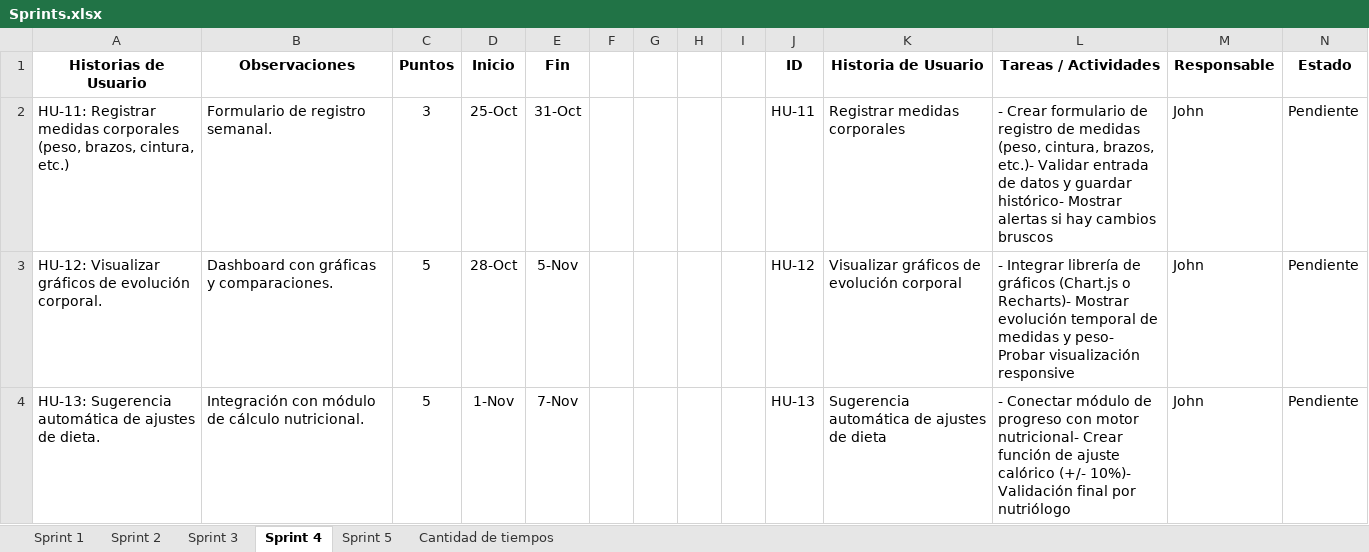
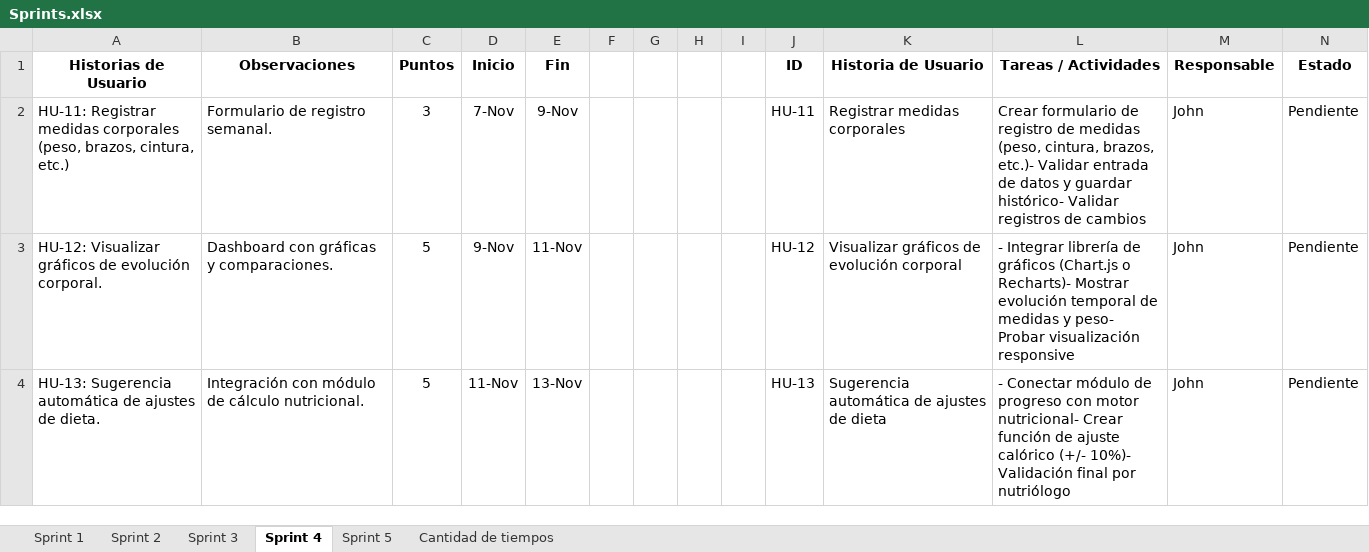
Before and after one commit to fernan2602/TALLER_DE_PROYECTOS_2, an Excel workbook: Sprints.xlsx, sheet Sprint 4, drawn as a sheet; values as stored, in another font and other column widths than the file's, no borders; table styles not drawn; the diff names each change by its address in the sheet, - before the commit and + after, or states it on an @@ line.

```diff
--- a/Sprints.xlsx (sheet Sprint 4)
+++ b/Sprints.xlsx (sheet Sprint 4)
-D2 (Inicio): 25-Oct
+D2 (Inicio): 7-Nov
-E2 (Fin): 31-Oct
+E2 (Fin): 9-Nov
-L2 (Tareas / Actividades): - Crear formulario de registro de medidas (peso, cintura, brazos, etc.)- Validar entrada de datos y guardar histórico- Mostrar alertas si hay cambios bruscos
+L2 (Tareas / Actividades): Crear formulario de registro de medidas (peso, cintura, brazos, etc.)- Validar entrada de datos y guardar histórico- Validar registros de cambios
-D3 (Inicio): 28-Oct
+D3 (Inicio): 9-Nov
-E3 (Fin): 5-Nov
+E3 (Fin): 11-Nov
-D4 (Inicio): 1-Nov
+D4 (Inicio): 11-Nov
-E4 (Fin): 7-Nov
+E4 (Fin): 13-Nov
```
Also changed, not shown: sheet Sprint 3, sheet Sprint 2, charts or pictures, 24 other files.
